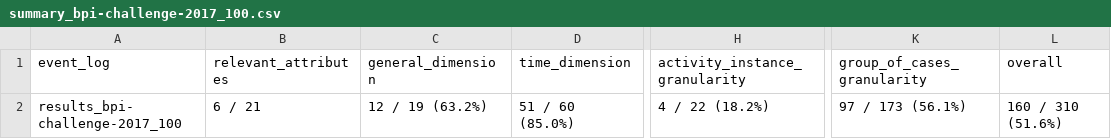
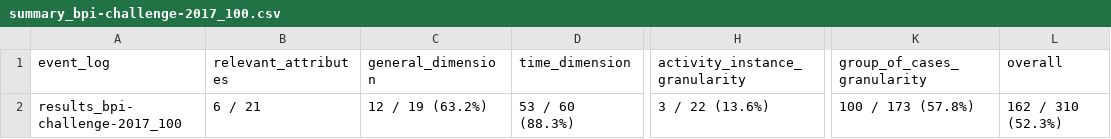
Before and after one commit to nicoabarca/process-performance-indicators, a CSV file: examples/out_bpi-challenge-2017_100/summary_bpi-challenge-2017_100.csv, drawn as a sheet; only a part is shown, gaps mark what is left out; the diff names each change by its address in the sheet, - before the commit and + after, or states it on an @@ line.

```diff
--- a/examples/out_bpi-challenge-2017_100/summary_bpi-challenge-2017_100.csv
+++ b/examples/out_bpi-challenge-2017_100/summary_bpi-challenge-2017_100.csv
-D2 (time_dimension): 51 / 60 (85.0%)
+D2 (time_dimension): 53 / 60 (88.3%)
-H2 (activity_instance_granularity): 4 / 22 (18.2%)
+H2 (activity_instance_granularity): 3 / 22 (13.6%)
-K2 (group_of_cases_granularity): 97 / 173 (56.1%)
+K2 (group_of_cases_granularity): 100 / 173 (57.8%)
-L2 (overall): 160 / 310 (51.6%)
+L2 (overall): 162 / 310 (52.3%)
```
Also changed, not shown: examples/out_bpi-challenge-2013-incidents_100/results_bpi-challenge-2013-incidents_100.csv, examples/out_bpi-challenge-2017_100/results_bpi-challenge-2017_100.csv, 17 other files.
